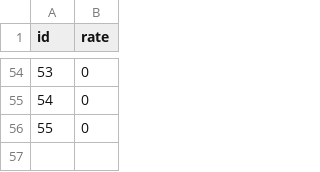
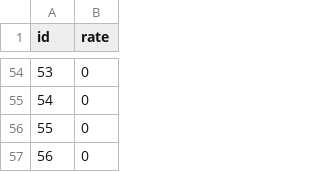
Before and after one commit to liangvi/Visualization_Demo_D3, a CSV file: static/data/states_in.csv, drawn as a sheet; only a part is shown, gaps mark what is left out; the diff names each change by its address in the sheet, - before the commit and + after, or states it on an @@ line.

```diff
--- a/static/data/states_in.csv
+++ b/static/data/states_in.csv
+row 57: 56 | 0
```
Also changed, not shown: 1 other file.
